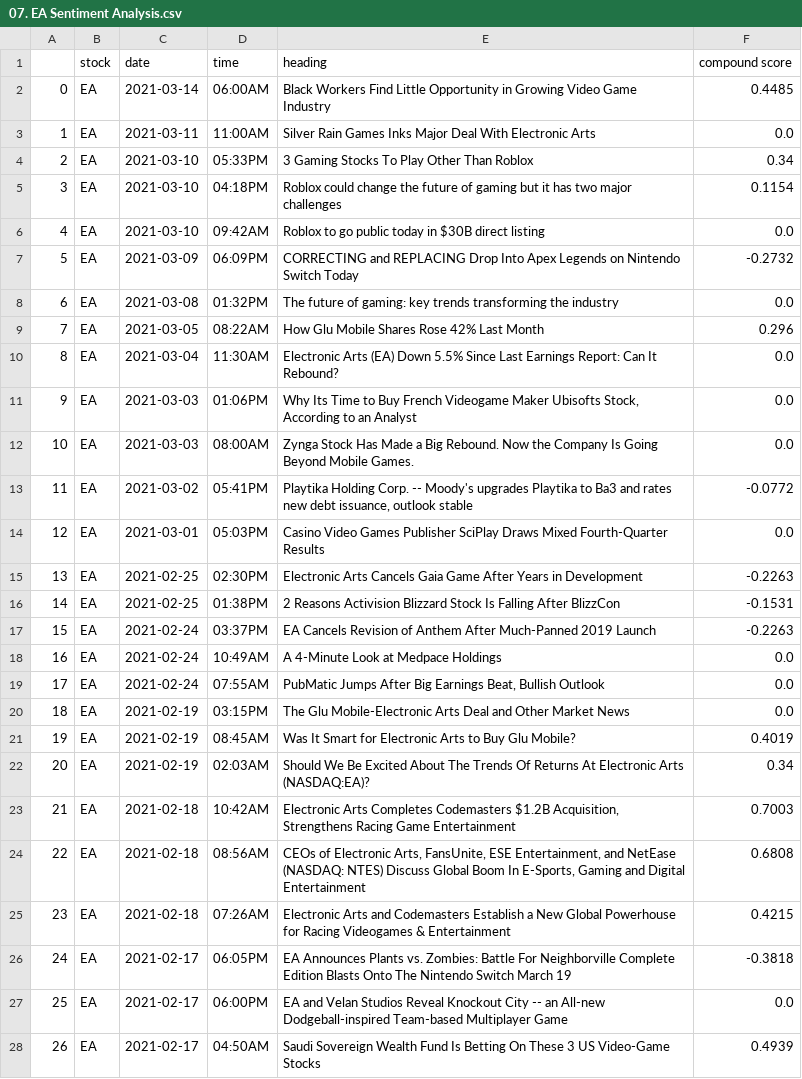
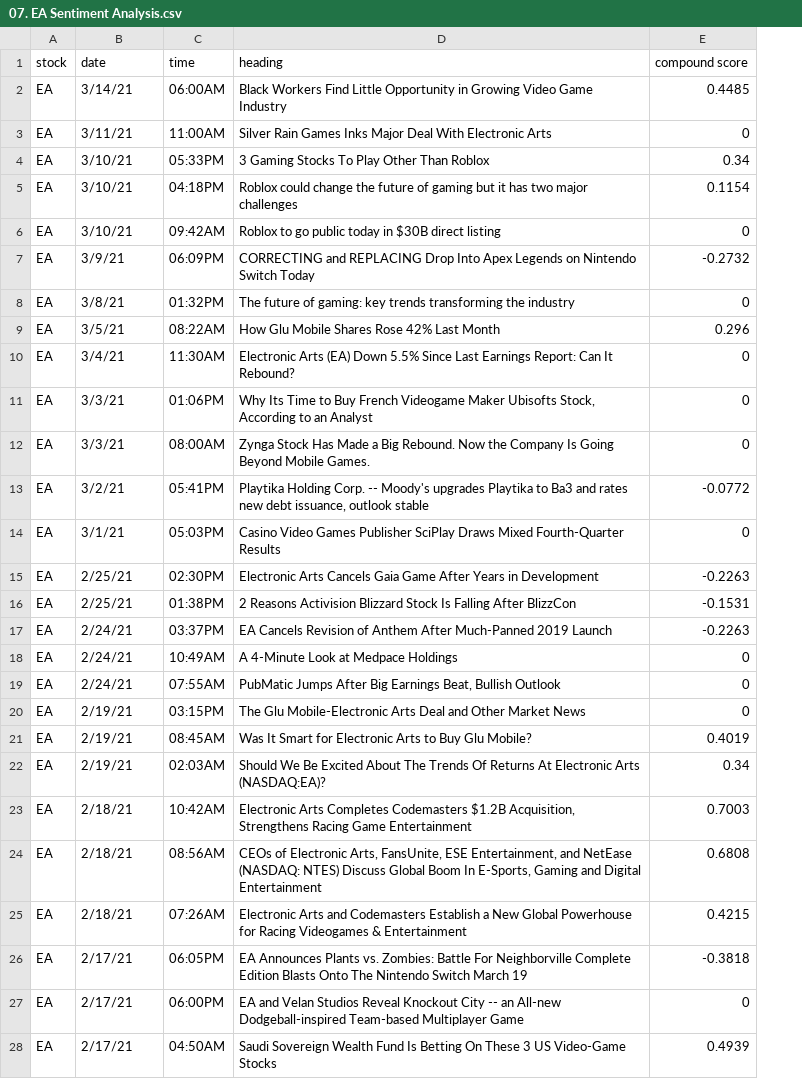
Before and after one commit to RudyJAMartinez/Data-Analytics-Tools-and-Techniques, a CSV file: 00. Project 1/Project-Script-and-Outputs/EA/07. EA Sentiment Analysis.csv, drawn as a sheet; only a part is shown; removed rows and columns are numbered as before the commit, all else as after; the diff covers the shown part only; the diff names each change by its address in the sheet, - before the commit and + after, or states it on an @@ line.

```diff
--- a/00. Project 1/Project-Script-and-Outputs/EA/07. EA Sentiment Analysis.csv
+++ b/00. Project 1/Project-Script-and-Outputs/EA/07. EA Sentiment Analysis.csv
-column A, rows 2-28: 0 | 1 | 2 | 3 | 4 | 5 | 6 | 7 | 8 | 9 | 10 | 11 | 12 | 13 | 14 | 15 | 16 | 17 | 18 | 19 | 20 | 21 | 22 | 23 | 24 | 25 | 26
-B2 (date): 2021-03-14
+B2 (date): 3/14/21
-B3 (date): 2021-03-11
+B3 (date): 3/11/21
-E3 (compound score): 0.0
+E3 (compound score): 0
-B4:B6 (date): 2021-03-10
+B4:B6 (date): 3/10/21
-E6 (compound score): 0.0
+E6 (compound score): 0
-B7 (date): 2021-03-09
+B7 (date): 3/9/21
-B8 (date): 2021-03-08
+B8 (date): 3/8/21
-E8 (compound score): 0.0
+E8 (compound score): 0
-B9 (date): 2021-03-05
+B9 (date): 3/5/21
-B10 (date): 2021-03-04
+B10 (date): 3/4/21
-E10:E12 (compound score): 0.0
+E10:E12 (compound score): 0
-B11:B12 (date): 2021-03-03
+B11:B12 (date): 3/3/21
-B13 (date): 2021-03-02
+B13 (date): 3/2/21
-B14 (date): 2021-03-01
+B14 (date): 3/1/21
-E14 (compound score): 0.0
+E14 (compound score): 0
-B15:B16 (date): 2021-02-25
+B15:B16 (date): 2/25/21
-B17:B19 (date): 2021-02-24
+B17:B19 (date): 2/24/21
-E18:E20 (compound score): 0.0
+E18:E20 (compound score): 0
-B20:B22 (date): 2021-02-19
+B20:B22 (date): 2/19/21
-B23:B25 (date): 2021-02-18
+B23:B25 (date): 2/18/21
-B26:B28 (date): 2021-02-17
+B26:B28 (date): 2/17/21
-E27 (compound score): 0.0
+E27 (compound score): 0
```
Also changed, not shown: 110 edited cells elsewhere in this file, 00. Project 1/Project-Script-and-Outputs/TSLA/05. TSLA Statistics.csv, 00. Project 1/Project-Script-and-Outputs/TSLA/07. TSLA Sentiment Analysis.csv, 28 other files.
